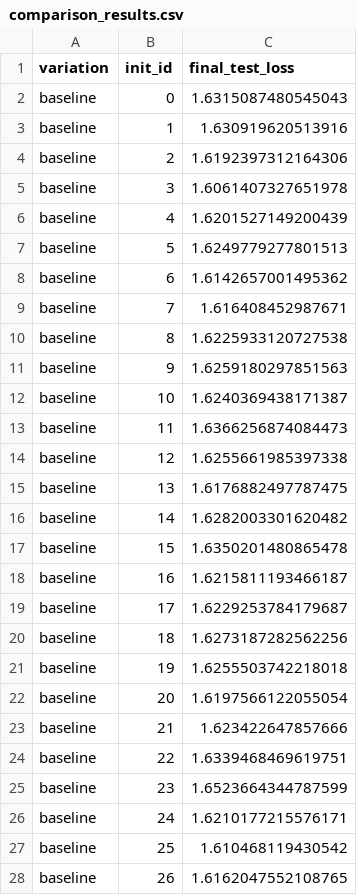
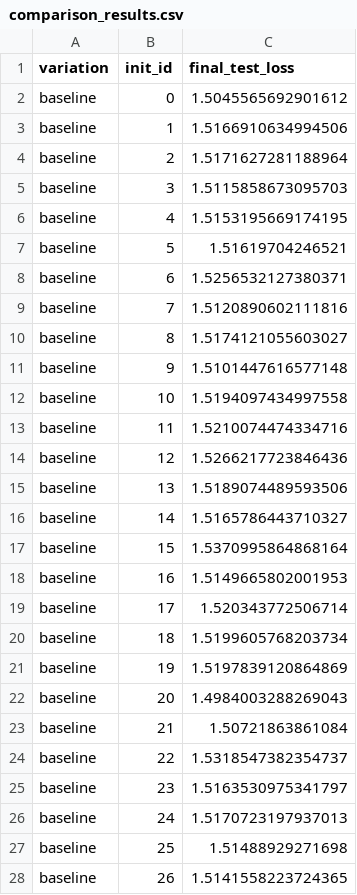
Before and after one commit to Eric-Fithian/Adaptive-Net, a CSV file: experiments/x2_demo/output/cifar10/comparison_results.csv, drawn as a sheet; only a part is shown; the diff covers the shown part only.

Commit message:
results from second x2 iteration

```diff
--- a/experiments/x2_demo/output/cifar10/comparison_results.csv
+++ b/experiments/x2_demo/output/cifar10/comparison_results.csv
@@ -1,28 +1,28 @@
 variation,init_id,final_test_loss
-baseline,0,1.6315087480545043
-baseline,1,1.630919620513916
-baseline,2,1.6192397312164306
-baseline,3,1.6061407327651978
-baseline,4,1.6201527149200439
-baseline,5,1.6249779277801513
-baseline,6,1.6142657001495362
-baseline,7,1.616408452987671
-baseline,8,1.6225933120727538
-baseline,9,1.6259180297851563
-baseline,10,1.6240369438171387
-baseline,11,1.6366256874084473
-baseline,12,1.6255661985397338
-baseline,13,1.6176882497787475
-baseline,14,1.6282003301620482
-baseline,15,1.6350201480865478
-baseline,16,1.6215811193466187
-baseline,17,1.6229253784179687
-baseline,18,1.6273187282562256
-baseline,19,1.6255503742218018
-baseline,20,1.6197566122055054
-baseline,21,1.623422647857666
-baseline,22,1.6339468469619751
-baseline,23,1.6523664344787599
-baseline,24,1.6210177215576171
-baseline,25,1.610468119430542
-baseline,26,1.6162047552108765
+baseline,0,1.5045565692901612
+baseline,1,1.5166910634994506
+baseline,2,1.5171627281188964
+baseline,3,1.5115858673095703
+baseline,4,1.5153195669174195
+baseline,5,1.51619704246521
+baseline,6,1.5256532127380371
+baseline,7,1.5120890602111816
+baseline,8,1.5174121055603027
+baseline,9,1.5101447616577148
+baseline,10,1.5194097434997558
+baseline,11,1.5210074474334716
+baseline,12,1.5266217723846436
+baseline,13,1.5189074489593506
+baseline,14,1.5165786443710327
+baseline,15,1.5370995864868164
+baseline,16,1.5149665802001953
+baseline,17,1.520343772506714
+baseline,18,1.5199605768203734
+baseline,19,1.5197839120864869
+baseline,20,1.4984003288269043
+baseline,21,1.50721863861084
+baseline,22,1.5318547382354737
+baseline,23,1.5163530975341797
+baseline,24,1.5170723197937013
+baseline,25,1.51488929271698
+baseline,26,1.5141558223724365
```
Also changed, not shown: 123 edited cells elsewhere in this file, 22 other files.
